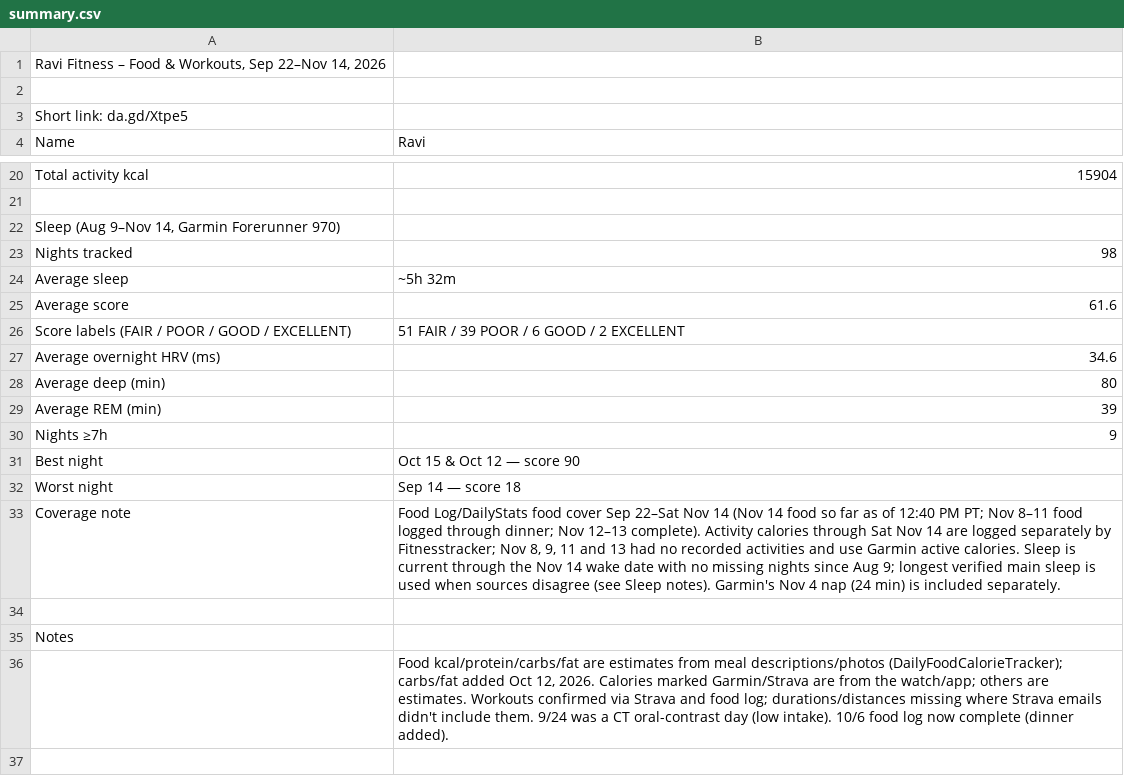
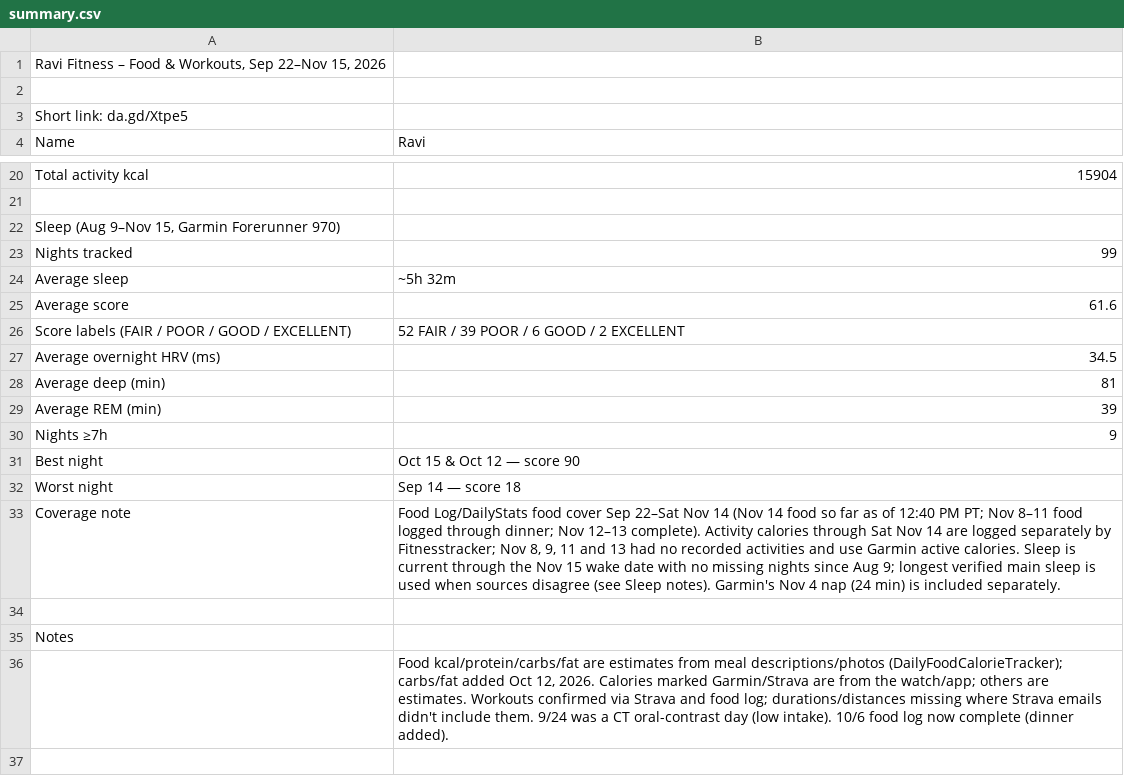
Before and after one commit to ravidev/fitness-dashboard, a CSV file: data/summary.csv, drawn as a sheet; only a part is shown, gaps mark what is left out.

```diff
--- a/data/summary.csv
+++ b/data/summary.csv
@@ -1,2 +1,2 @@
-"Ravi Fitness – Food & Workouts, Sep 22–Nov 14, 2026",
+"Ravi Fitness – Food & Workouts, Sep 22–Nov 15, 2026",
 ,
@@ -23,9 +23,9 @@ Total activity kcal,15904
 ,
-"Sleep (Aug 9–Nov 14, Garmin Forerunner 970)",
-Nights tracked,98
+"Sleep (Aug 9–Nov 15, Garmin Forerunner 970)",
+Nights tracked,99
 Average sleep,~5h 32m
 Average score,61.6
-Score labels (FAIR / POOR / GOOD / EXCELLENT),51 FAIR / 39 POOR / 6 GOOD / 2 EXCELLENT
-Average overnight HRV (ms),34.6
-Average deep (min),80
+Score labels (FAIR / POOR / GOOD / EXCELLENT),52 FAIR / 39 POOR / 6 GOOD / 2 EXCELLENT
+Average overnight HRV (ms),34.5
+Average deep (min),81
 Average REM (min),39
@@ -34,3 +34,3 @@ Best night,Oct 15 & Oct 12 — score 90
 Worst night,Sep 14 — score 18
-Coverage note,"Food Log/DailyStats food cover Sep 22–Sat Nov 14 (Nov 14 food so far as of 12:40 PM PT; Nov 8–11 food logged through dinner; Nov 12–13 complete). Activity calories through Sat Nov 14 are logged separately by Fitnesstracker; Nov 8, 9, 11 and 13 had no recorded activities and use Garmin active calories. Sleep is current through the Nov 14 wake date with no missing nights since Aug 9; longest verified main sleep is used when sources disagree (see Sleep notes). Garmin's Nov 4 nap (24 min) is included separately."
+Coverage note,"Food Log/DailyStats food cover Sep 22–Sat Nov 14 (Nov 14 food so far as of 12:40 PM PT; Nov 8–11 food logged through dinner; Nov 12–13 complete). Activity calories through Sat Nov 14 are logged separately by Fitnesstracker; Nov 8, 9, 11 and 13 had no recorded activities and use Garmin active calories. Sleep is current through the Nov 15 wake date with no missing nights since Aug 9; longest verified main sleep is used when sources disagree (see Sleep notes). Garmin's Nov 4 nap (24 min) is included separately."
 ,
```
Also changed, not shown: data/dailystats.csv, data/foodlog.csv, 6 other files.
